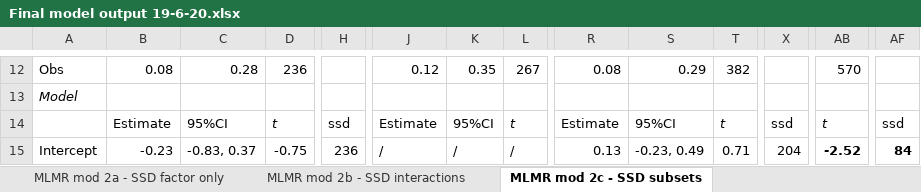
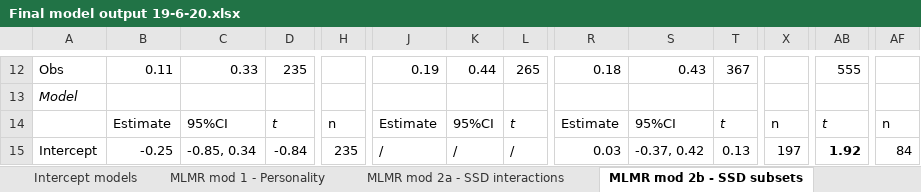
Before and after one commit to daniel1noble/sex_diff_meta, an Excel workbook: ms/Final model output 19-6-20.xlsx, sheet MLMR mod 2b - SSD subsets, drawn as a sheet; only a part is shown, gaps mark what is left out; values as stored, in another font and other column widths than the file's, no borders; the diff covers the shown part only; the diff names each change by its address in the sheet, - before the commit and + after, or states it on an @@ line.

```diff
--- a/ms/Final model output 19-6-20.xlsx (sheet MLMR mod 2b - SSD subsets)
+++ b/ms/Final model output 19-6-20.xlsx (sheet MLMR mod 2b - SSD subsets)
-sheet tab: MLMR mod 2b - SSD interactions
+sheet tab: MLMR mod 2a - SSD interactions
-sheet tab: MLMR mod 2c - SSD subsets
+sheet tab: MLMR mod 2b - SSD subsets
-B12: 0.08
+B12: 0.11
-C12: 0.28
+C12: 0.33
-D12: 236
+D12: 235
-J12: 0.12
+J12: 0.19
-K12: 0.35
+K12: 0.44
-L12: 267
+L12: 265
-R12: 0.08
+R12: 0.18
-S12: 0.29
+S12: 0.43
-T12: 382
+T12: 367
-AB12: 570
+AB12: 555
-H14: ssd
+H14: n
-X14: ssd
+X14: n
-AF14: ssd
+AF14: n
-B15: -0.23
+B15: -0.25
-C15: -0.83, 0.37
+C15: -0.85, 0.34
-D15: -0.75
+D15: -0.84
-H15: 236
+H15: 235
-R15: 0.13
+R15: 0.03
-S15: -0.23, 0.49
+S15: -0.37, 0.42
-T15: 0.71
+T15: 0.13
-X15: 204
+X15: 197
-AB15: -2.52
+AB15: 1.92
-AF15 bold: on
+AF15 bold: off
```
Also changed, not shown: 49 removed rows, 227 edited cells and cell formats elsewhere in this sheet, sheet MLMR mod 2a - SSD interactions, sheet MLMR mod 2c - SSD factor only, sheet MLMR mod 1 - Personality, sheet Intercept models, other sheet tabs, 4 other files.
